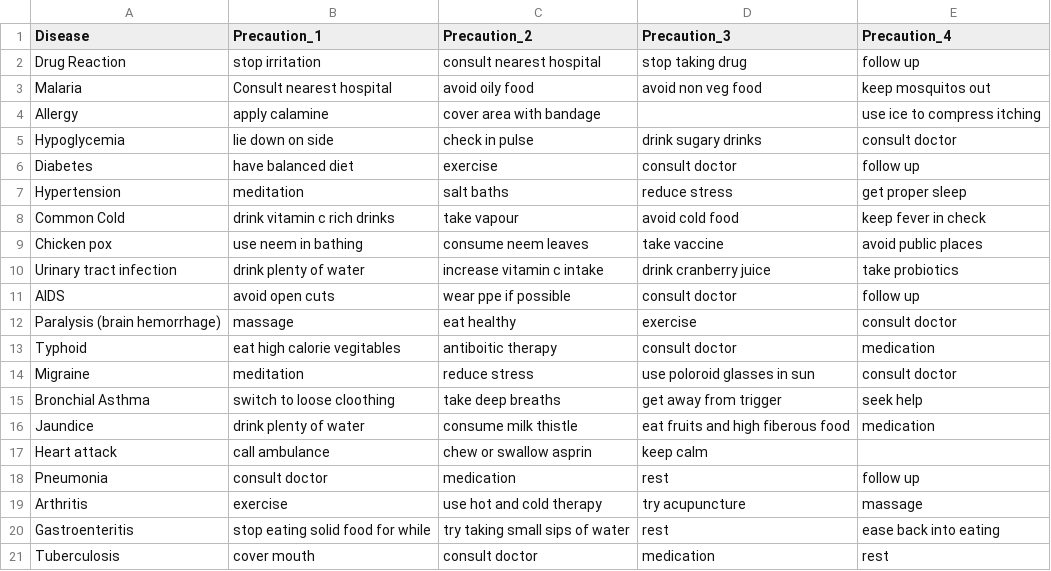
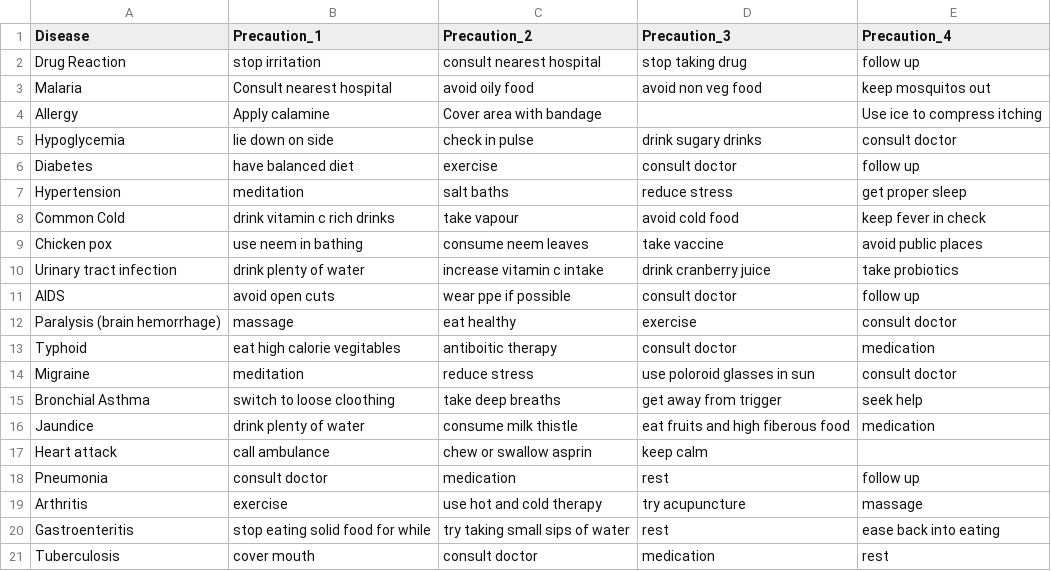
Before and after one commit to themarkolusanya1/Disease-Predictor, a CSV file: precaution_Africa20.csv, drawn as a sheet.

Commit message:
Capitalize precautions text in CSV and add automatic sentence-casing in app.py

```diff
--- a/precaution_Africa20.csv
+++ b/precaution_Africa20.csv
@@ -3,3 +3,3 @@ Drug Reaction,stop irritation,consult nearest hospital,stop taking drug,follow u
 Malaria,Consult nearest hospital,avoid oily food,avoid non veg food,keep mosquitos out
-Allergy,apply calamine,cover area with bandage,,use ice to compress itching
+Allergy,Apply calamine,Cover area with bandage,,Use ice to compress itching
 Hypoglycemia,lie down on side,check in pulse,drink sugary drinks,consult doctor
```
Also changed, not shown: 1 other file.
